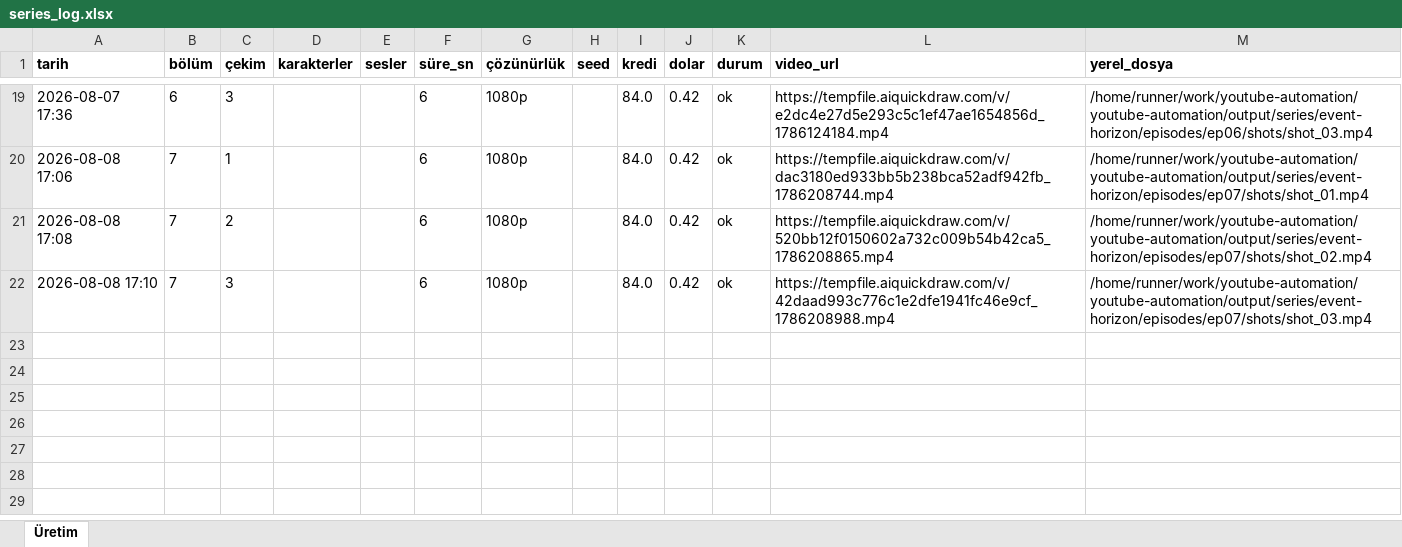
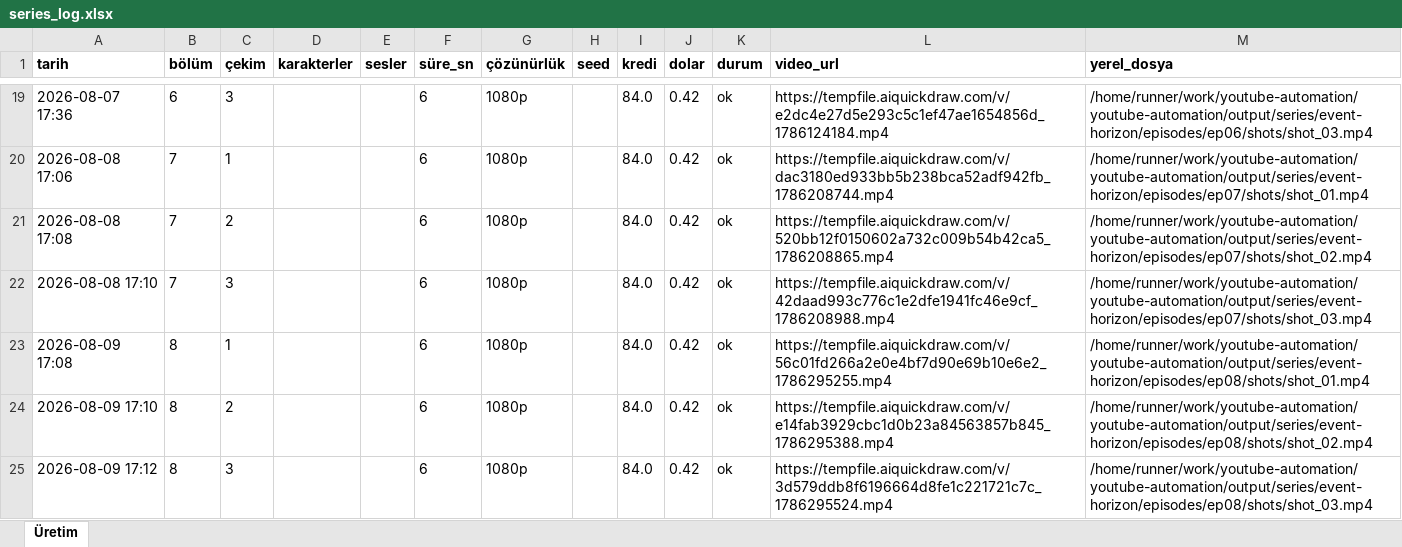
Before and after one commit to Wolkchen00/youtube-automation, an Excel workbook: galactic_experience/event-horizon/series_log.xlsx, sheet Üretim, drawn as a sheet; only a part is shown, gaps mark what is left out; values as stored, in another font and other column widths than the file's, no borders; the diff names each change by its address in the sheet, - before the commit and + after, or states it on an @@ line.

```diff
--- a/galactic_experience/event-horizon/series_log.xlsx (sheet Üretim)
+++ b/galactic_experience/event-horizon/series_log.xlsx (sheet Üretim)
+row 23: 2026-08-09 17:08 | 8 | 1 |  |  | 6 | 1080p |  | 84.0 | 0.42 | ok | https://tempfile.aiquickdraw.com/v/56c01fd266a2e0e4bf7d90e69b10e6e2_1786295255.mp4 | /home/runner/work/youtube-automation/youtube-automation/output/series/event-horizon/episodes/ep08/shots/shot_01.mp4
+row 24: 2026-08-09 17:10 | 8 | 2 |  |  | 6 | 1080p |  | 84.0 | 0.42 | ok | https://tempfile.aiquickdraw.com/v/e14fab3929cbc1d0b23a84563857b845_1786295388.mp4 | /home/runner/work/youtube-automation/youtube-automation/output/series/event-horizon/episodes/ep08/shots/shot_02.mp4
+row 25: 2026-08-09 17:12 | 8 | 3 |  |  | 6 | 1080p |  | 84.0 | 0.42 | ok | https://tempfile.aiquickdraw.com/v/3d579ddb8f6196664d8fe1c221721c7c_1786295524.mp4 | /home/runner/work/youtube-automation/youtube-automation/output/series/event-horizon/episodes/ep08/shots/shot_03.mp4
```
Also changed, not shown: 6 other files.
